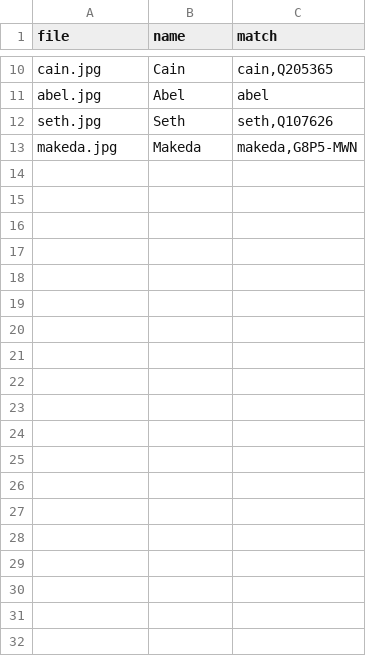
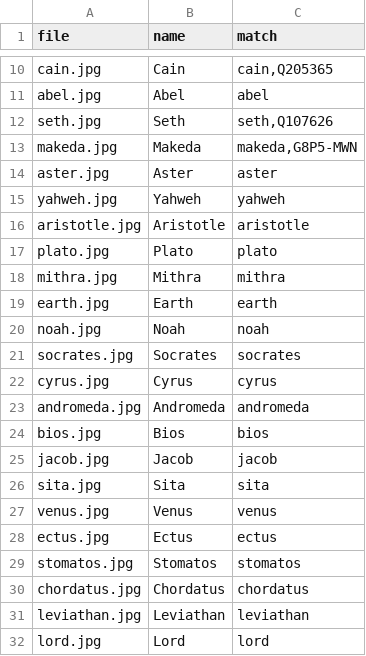
Before and after one commit to EmmaLeonhart/order.life, a TSV file: static/portraits/index.tsv, drawn as a sheet; only a part is shown, gaps mark what is left out; the diff covers the shown part only; the diff names each change by its address in the sheet, - before the commit and + after, or states it on an @@ line.

```diff
--- a/static/portraits/index.tsv
+++ b/static/portraits/index.tsv
+row 14: aster.jpg | Aster | aster
+row 15: yahweh.jpg | Yahweh | yahweh
+row 16: aristotle.jpg | Aristotle | aristotle
+row 17: plato.jpg | Plato | plato
+row 18: mithra.jpg | Mithra | mithra
+row 19: earth.jpg | Earth | earth
+row 20: noah.jpg | Noah | noah
+row 21: socrates.jpg | Socrates | socrates
+row 22: cyrus.jpg | Cyrus | cyrus
+row 23: andromeda.jpg | Andromeda | andromeda
+row 24: bios.jpg | Bios | bios
+row 25: jacob.jpg | Jacob | jacob
+row 26: sita.jpg | Sita | sita
+row 27: venus.jpg | Venus | venus
+row 28: ectus.jpg | Ectus | ectus
+row 29: stomatos.jpg | Stomatos | stomatos
+row 30: chordatus.jpg | Chordatus | chordatus
+row 31: leviathan.jpg | Leviathan | leviathan
+row 32: lord.jpg | Lord | lord
```
Also changed, not shown: 16 added rows elsewhere in this file, 35 other files.
